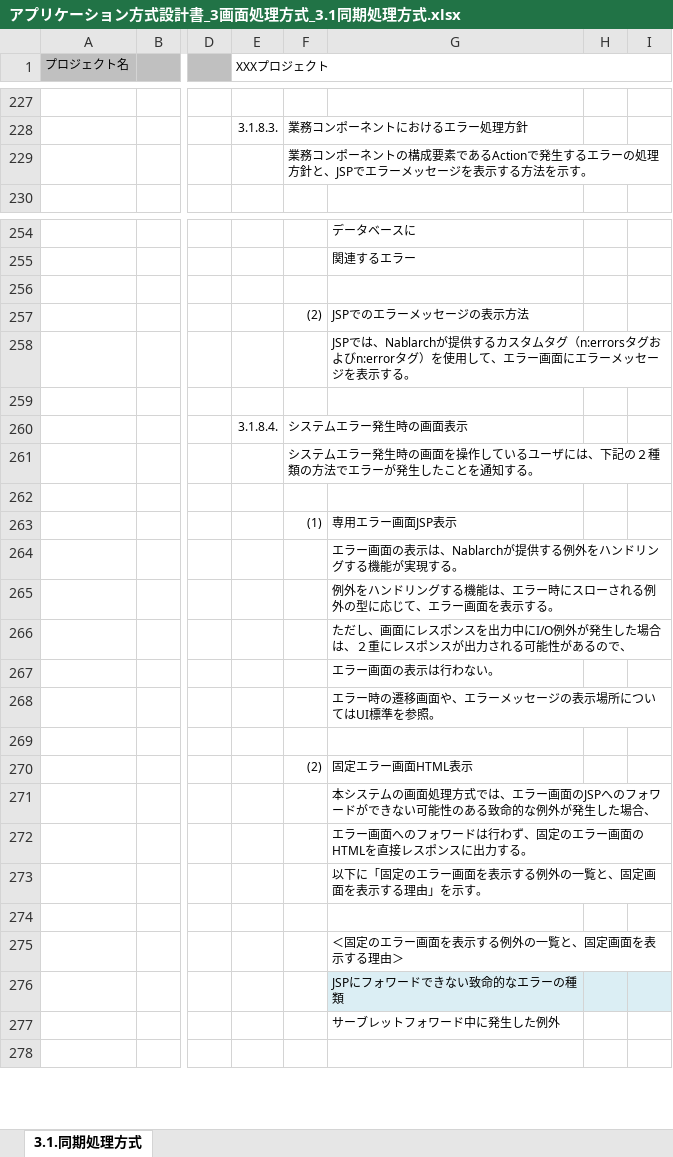
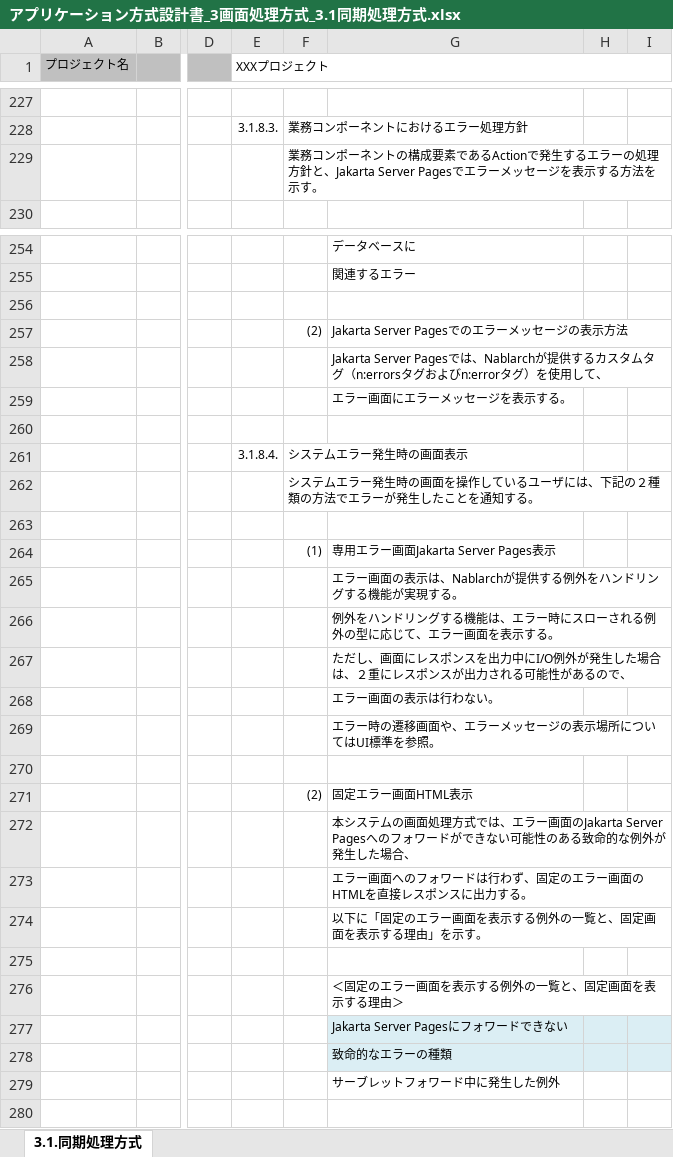
Before and after one commit to Fintan-contents/application-architecture-sample, an Excel workbook: nablarch_sample/アプリケーション方式設計書_3画面処理方式_3.1同期処理方式.xlsx, sheet 3.1.同期処理方式, drawn as a sheet; only a part is shown, gaps mark what is left out; values as stored, in another font and other column widths than the file's, no borders; charts and pictures not drawn; addresses are those after the commit; rows hold the shown columns only; the diff names each change by its address in the sheet, - before the commit and + after, or states it on an @@ line.

```diff
--- a/nablarch_sample/アプリケーション方式設計書_3画面処理方式_3.1同期処理方式.xlsx (sheet 3.1.同期処理方式)
+++ b/nablarch_sample/アプリケーション方式設計書_3画面処理方式_3.1同期処理方式.xlsx (sheet 3.1.同期処理方式)
-F229: …方針と、JSPでエラー…
+F229: …方針と、Jakarta Server Pagesでエラー…
-G257: JSPでのエラーメッセージの表示方法
+G257: Jakarta Server Pagesでのエラーメッセージの表示方法
-G258: JSPでは、Nablarchが提供するカスタムタグ（n:errorsタグおよびn:errorタグ）を使用して、エラー画面にエラーメッセージを表示する。
+G258: Jakarta Server Pagesでは、Nablarchが提供するカスタムタグ（n:errorsタグおよびn:errorタグ）を使用して、
+row 259:  |  |  |  |  | エラー画面にエラーメッセージを表示する。
-G264: 専用エラー画面JSP表示
+G264: 専用エラー画面Jakarta Server Pages表示
-G272: …ー画面のJSPへのフォ…
+G272: …ー画面のJakarta Server Pagesへのフォ…
-G277: JSPにフォワードできない致命的なエラーの種類
+G277: Jakarta Server Pagesにフォワードできない
+row 278:  |  |  |  |  | 致命的なエラーの種類
```
Also changed, not shown: charts or pictures, nablarch_sample/アプリケーション方式設計書_6出力処理方式_6.1.メッセージ仕向け(REST).xlsx, nablarch_sample/アプリケーション方式設計書_7処理方式共通_7.2.文字コード.xlsx.
